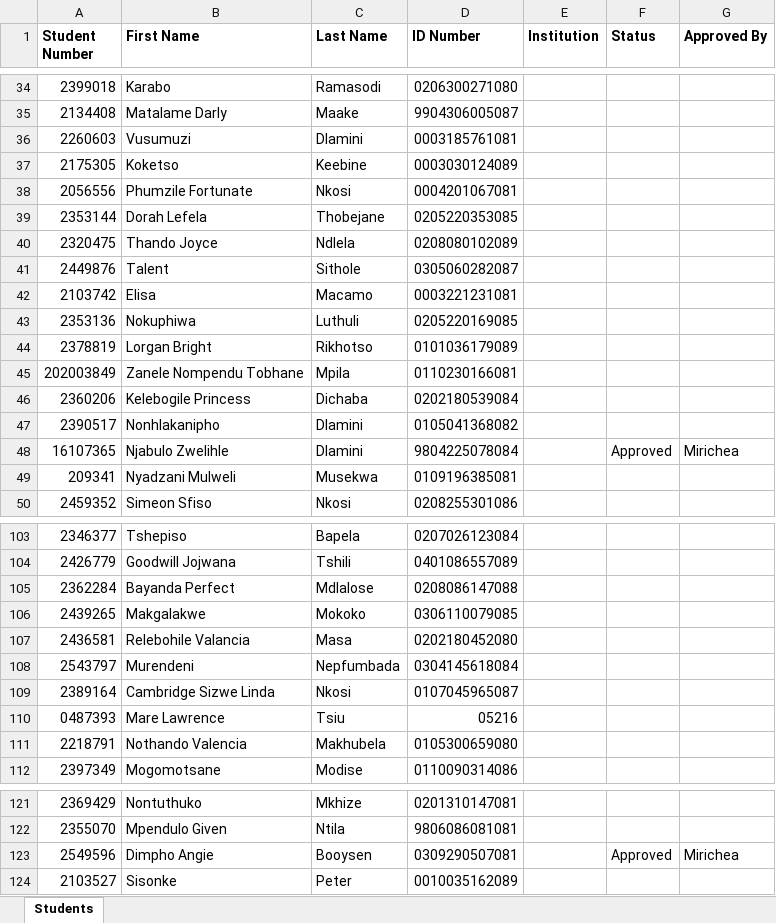
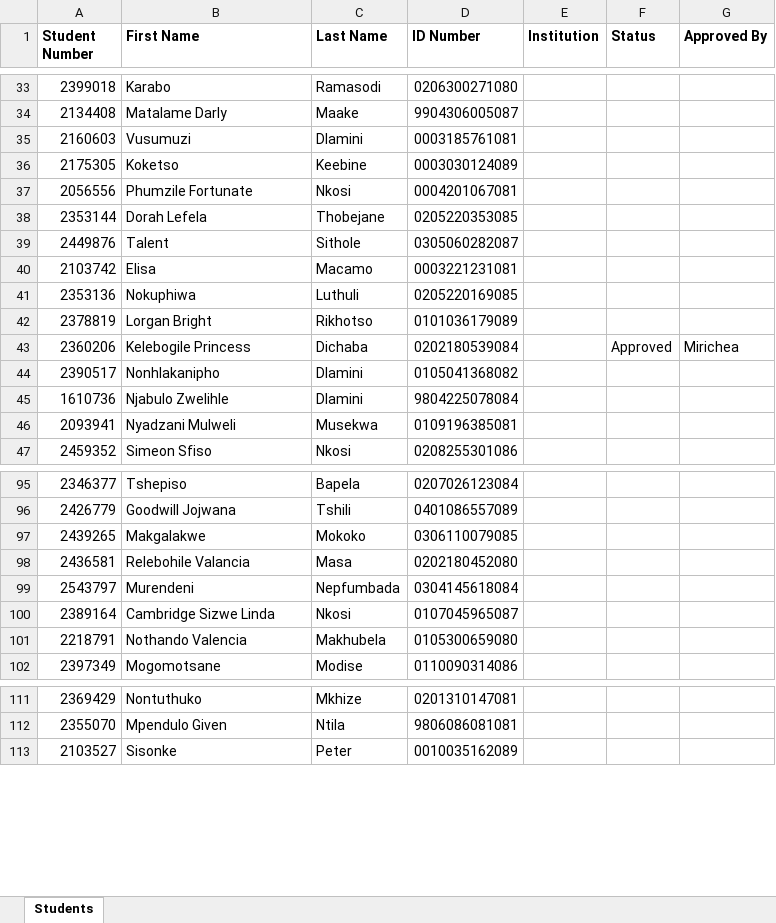
Before and after one commit to INSPIRE-IS/campus-africa-system, an Excel workbook: public/NSFAS Approval Type Export.xlsx, sheet Students, drawn as a sheet; only a part is shown, gaps mark what is left out; values as stored, in another font and other column widths than the file's, no borders; removed rows and columns are numbered as before the commit, all else as after; the diff covers the shown part only; the diff names each change by its address in the sheet, - before the commit and + after, or states it on an @@ line.

```diff
--- a/public/NSFAS Approval Type Export.xlsx (sheet Students)
+++ b/public/NSFAS Approval Type Export.xlsx (sheet Students)
-A35 (Student Number): 2260603
+A35 (Student Number): 2160603
-row 40: 2320475 | Thando Joyce | Ndlela | 0208080102089
-row 45: 202003849 | Zanele Nompendu Tobhane | Mpila | 0110230166081
-F43 (Status): (empty)
+F43 (Status): Approved
-G43 (Approved By): (empty)
+G43 (Approved By): Mirichea
-A45 (Student Number): 16107365
+A45 (Student Number): 1610736
-F45 (Status): Approved
+F45 (Status): (empty)
-G45 (Approved By): Mirichea
+G45 (Approved By): (empty)
-A46 (Student Number): 209341
+A46 (Student Number): 2093941
-row 105: 2362284 | Bayanda Perfect | Mdlalose | 0208086147088
-row 110: 0487393 | Mare Lawrence | Tsiu | 05216
-row 123: 2549596 | Dimpho Angie | Booysen | 0309290507081 |  | Approved | Mirichea
```
Also changed, not shown: 203 added rows, 9 removed rows, 1 moved row, 14 edited cells and cell formats elsewhere in this sheet, 7 other files.
